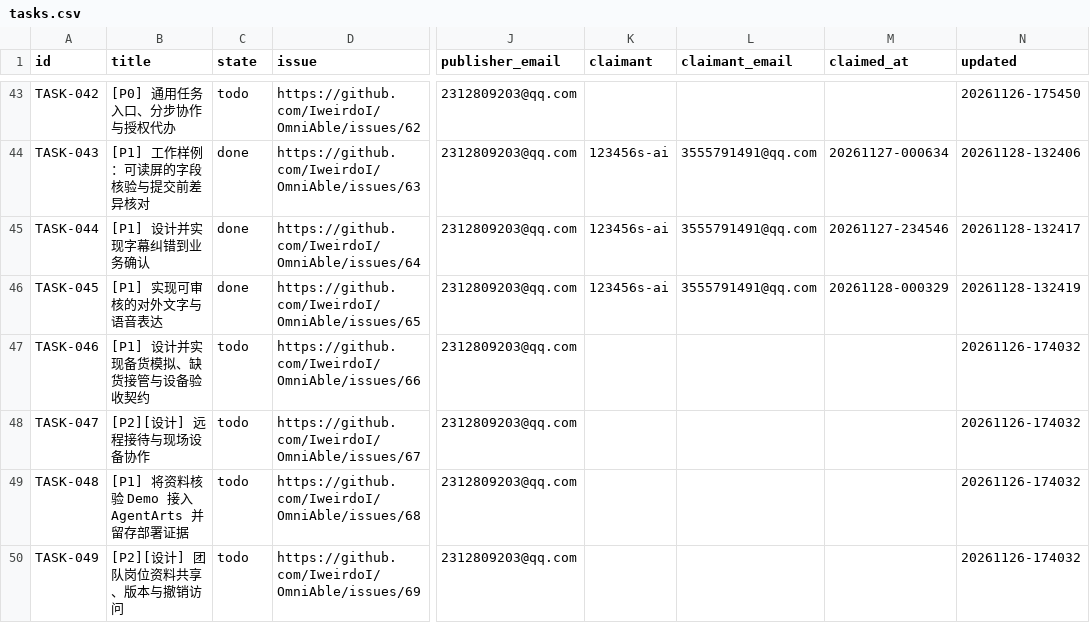
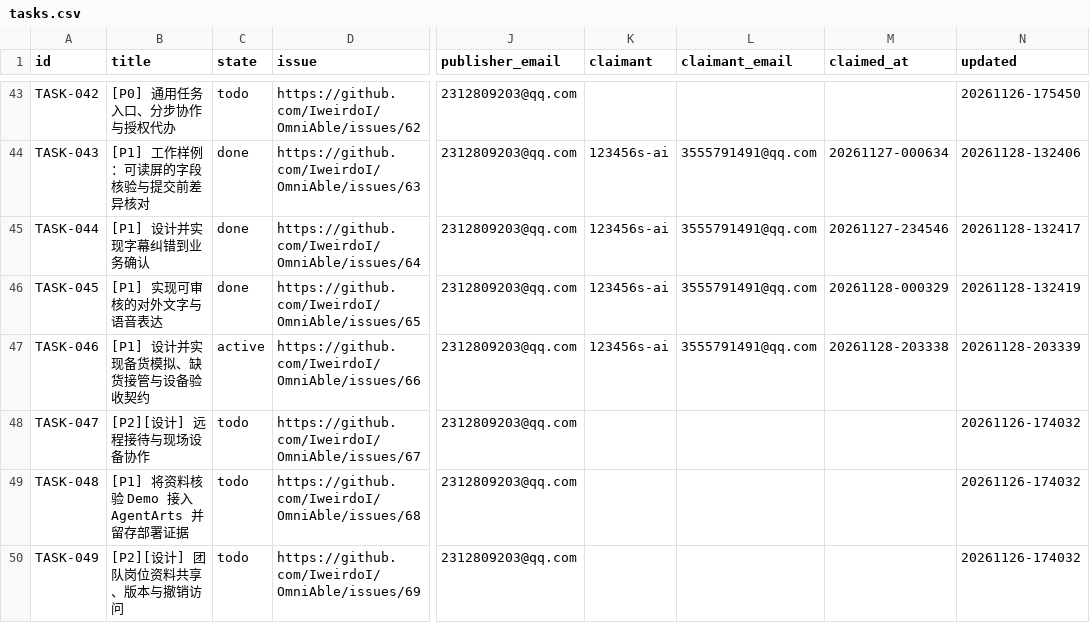
Before and after one commit to IweirdoI/OmniAble, a CSV file: .clerk/data/tasks.csv, drawn as a sheet; only a part is shown, gaps mark what is left out; the diff names each change by its address in the sheet, - before the commit and + after, or states it on an @@ line.

Commit message:
feat(prototype): 备货模拟、缺货接管与设备验收契约（TASK-046）
交付 TASK-046 / Issue #66 的模拟实现与真机准入契约：
- 获确认订单生成物料清单，模拟预设轻小物品取放设备逐项备货
- 注入一次缺货，停在可识别状态；工作人员两步接管（选择替代+
  再次确认），Agent 无权代替；替换留痕（substitutedFor）
- 断联（显式+心跳超时）只冻结 Agent 侧、人员不受限；未确认超时
  只标记不自动替代；期望状态版本 CAS；重复启动/确认/恢复幂等，
  恢复跳过已完成物料
- docs/STOCK_SIMULATION.md 定义真机准入契约八条与模拟/真机报告
  分离边界；复用 workspace/confirmations/run_store 既有语义
- 纯逻辑原型无 vue 依赖、不接 UI/真机；node --test 新增 10 条

Signed-off-by: 123456s-ai <3555791491@qq.com>

```diff
--- a/.clerk/data/tasks.csv
+++ b/.clerk/data/tasks.csv
-C47 (state): todo
+C47 (state): active
-K47 (claimant): (empty)
+K47 (claimant): 123456s-ai
-L47 (claimant_email): (empty)
+L47 (claimant_email): 3555791491@qq.com
-M47 (claimed_at): (empty)
+M47 (claimed_at): 20261128-203338
-N47 (updated): 20261126-174032
+N47 (updated): 20261128-203339
```
Also changed, not shown: .clerk/seal/seal.csv, 4 other files.
